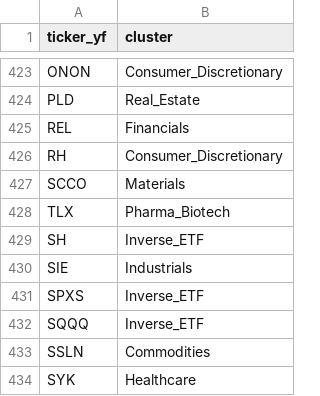
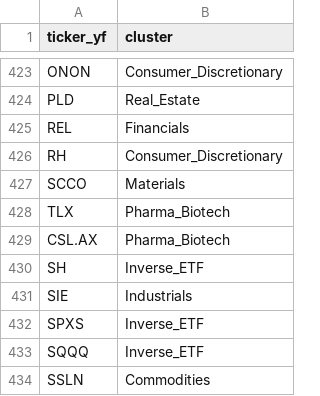
Before and after one commit to Bradliebs/Hybrid-Turtle, a CSV file: Planning/cluster_map.csv, drawn as a sheet; only a part is shown, gaps mark what is left out; the shorter side is filled out with more unchanged rows; the diff names each change by its address in the sheet, - before the commit and + after, or states it on an @@ line.

```diff
--- a/Planning/cluster_map.csv
+++ b/Planning/cluster_map.csv
+row 429: CSL.AX | Pharma_Biotech
```
Also changed, not shown: Planning/region_map.csv, Planning/super_cluster_map_enhanced.csv, 5 other files.
